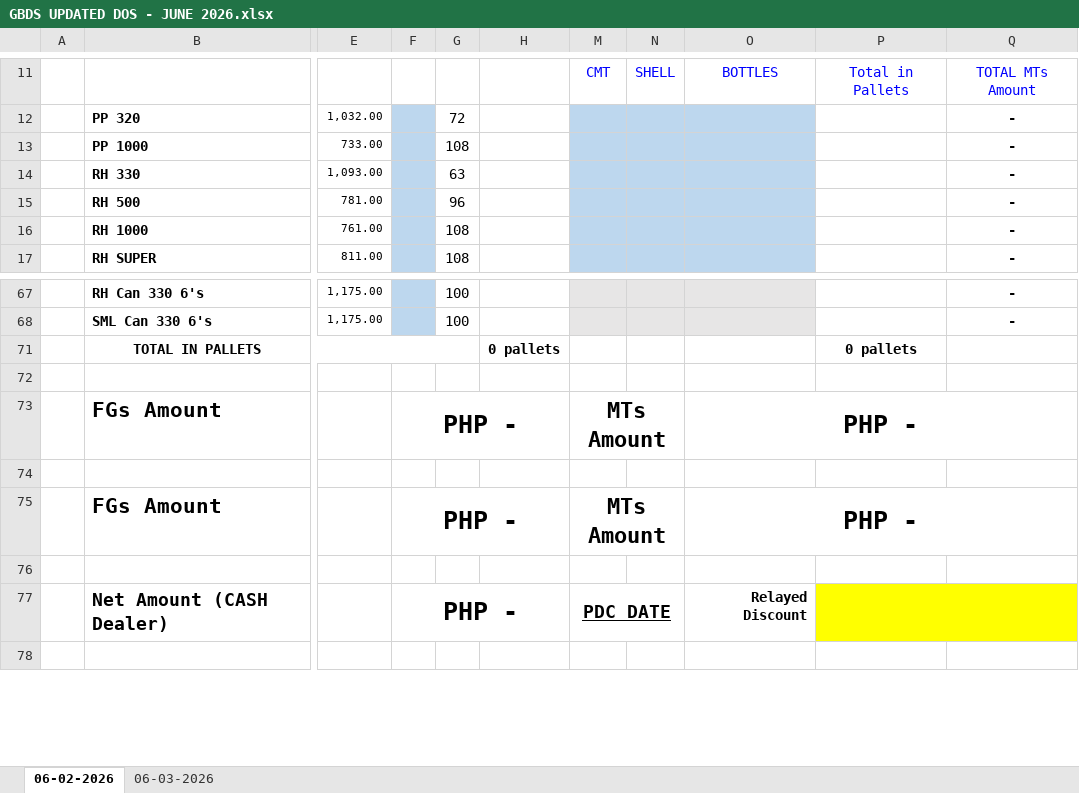
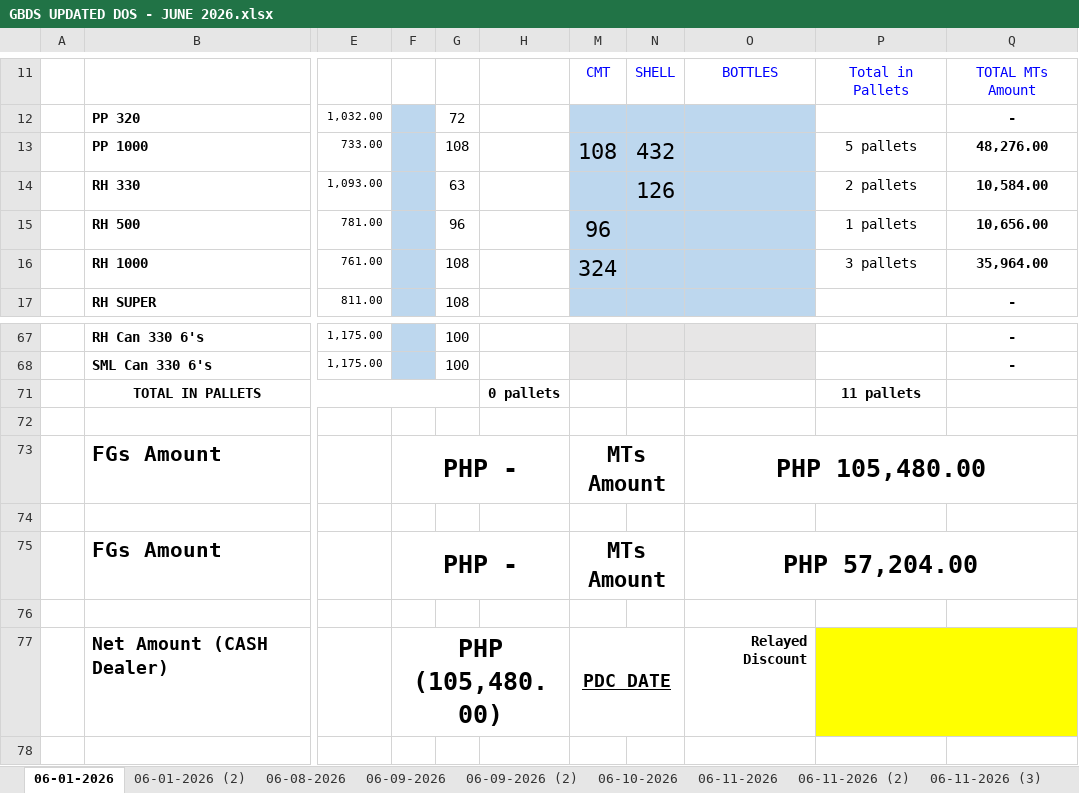
Before and after one commit to fliqlo/GBDS, an Excel workbook: GBDS JUNE FILES 2026/GBDS UPDATED DOS - JUNE 2026.xlsx, sheet 06-01-2026, drawn as a sheet; only a part is shown, gaps mark what is left out; values as stored, in another font and other column widths than the file's, no borders; the diff names each change by its address in the sheet, - before the commit and + after, or states it on an @@ line.

```diff
--- a/GBDS JUNE FILES 2026/GBDS UPDATED DOS - JUNE 2026.xlsx (sheet 06-01-2026)
+++ b/GBDS JUNE FILES 2026/GBDS UPDATED DOS - JUNE 2026.xlsx (sheet 06-01-2026)
-sheet tab: 06-02-2026
+sheet tab: 06-01-2026
-sheet tab: 06-03-2026
+sheet tab: 06-01-2026 (2)
+sheet tab: 06-08-2026
+sheet tab: 06-09-2026
+sheet tab: 06-09-2026 (2)
+sheet tab: 06-10-2026
+sheet tab: 06-11-2026
+sheet tab: 06-11-2026 (2)
+sheet tab: 06-11-2026 (3)
-M13: (empty)
+M13: 108
-N13: (empty)
+N13: 432
-P13: (empty)
+P13: 5 pallets
-Q13: -
+Q13: 48,276.00
-N14: (empty)
+N14: 126
-P14: (empty)
+P14: 2 pallets
-Q14: -
+Q14: 10,584.00
-M15: (empty)
+M15: 96
-P15: (empty)
+P15: 1 pallets
-Q15: -
+Q15: 10,656.00
-M16: (empty)
+M16: 324
-P16: (empty)
+P16: 3 pallets
-Q16: -
+Q16: 35,964.00
-P71: 0 pallets
+P71: 11 pallets
-O73: PHP -
+O73: PHP 105,480.00
-O75: PHP -
+O75: PHP 57,204.00
-F77: PHP -
+F77: PHP (105,480.00)
```
Also changed, not shown: other sheet tabs, GBDS JUNE FILES 2026/CSR MONTH OF JUNE 2026.xlsx, GBDS JUNE FILES 2026/MSIS - JUNE 2026.xlsx, 2 other files.
